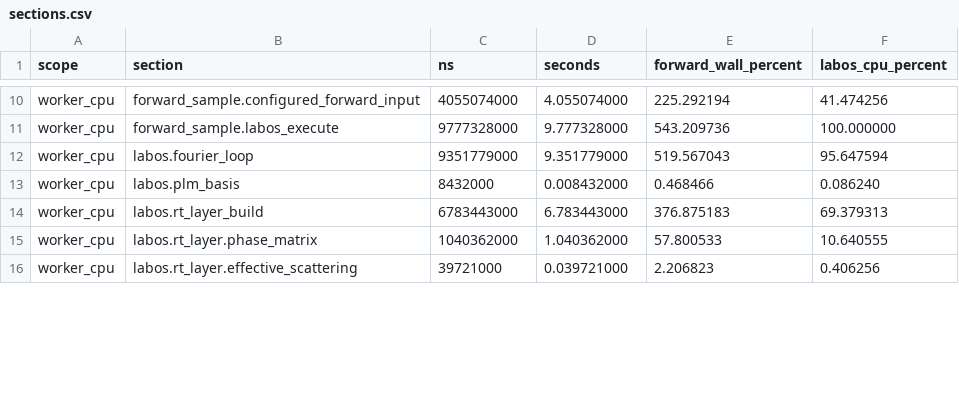
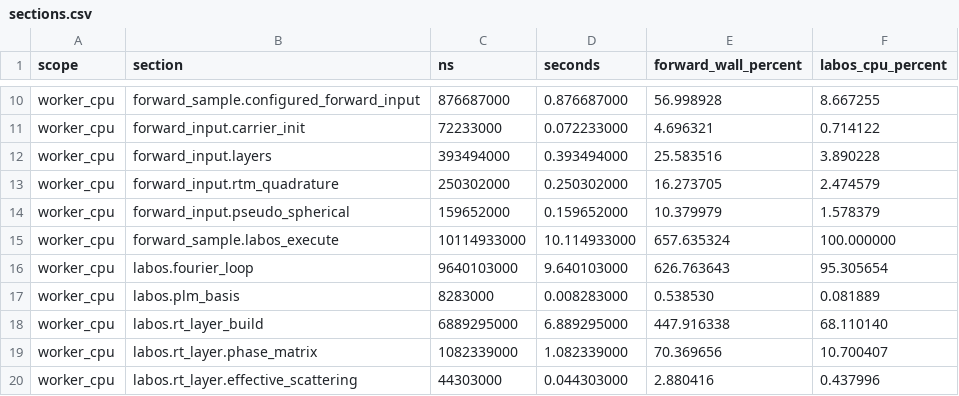
Before and after one commit to bout3fiddy/zdisamar, a CSV file: validation/outputs/performance/labos-bottleneck/sections.csv, drawn as a sheet; only a part is shown, gaps mark what is left out; addresses are those after the commit; the diff covers the shown part only; the diff names each change by its address in the sheet, - before the commit and + after, or states it on an @@ line.

```diff
--- a/validation/outputs/performance/labos-bottleneck/sections.csv
+++ b/validation/outputs/performance/labos-bottleneck/sections.csv
-C10 (ns): 4055074000
+C10 (ns): 876687000
-D10 (seconds): 4.055074000
+D10 (seconds): 0.876687000
-E10 (forward_wall_percent): 225.292194
+E10 (forward_wall_percent): 56.998928
-F10 (labos_cpu_percent): 41.474256
+F10 (labos_cpu_percent): 8.667255
+row 11: worker_cpu | forward_input.carrier_init | 72233000 | 0.072233000 | 4.696321 | 0.714122
+row 12: worker_cpu | forward_input.layers | 393494000 | 0.393494000 | 25.583516 | 3.890228
+row 13: worker_cpu | forward_input.rtm_quadrature | 250302000 | 0.250302000 | 16.273705 | 2.474579
+row 14: worker_cpu | forward_input.pseudo_spherical | 159652000 | 0.159652000 | 10.379979 | 1.578379
-C15 (ns): 9777328000
+C15 (ns): 10114933000
-D15 (seconds): 9.777328000
+D15 (seconds): 10.114933000
-E15 (forward_wall_percent): 543.209736
+E15 (forward_wall_percent): 657.635324
-C16 (ns): 9351779000
+C16 (ns): 9640103000
-D16 (seconds): 9.351779000
+D16 (seconds): 9.640103000
-E16 (forward_wall_percent): 519.567043
+E16 (forward_wall_percent): 626.763643
-F16 (labos_cpu_percent): 95.647594
+F16 (labos_cpu_percent): 95.305654
-C17 (ns): 8432000
+C17 (ns): 8283000
-D17 (seconds): 0.008432000
+D17 (seconds): 0.008283000
-E17 (forward_wall_percent): 0.468466
+E17 (forward_wall_percent): 0.538530
-F17 (labos_cpu_percent): 0.086240
+F17 (labos_cpu_percent): 0.081889
-C18 (ns): 6783443000
+C18 (ns): 6889295000
-D18 (seconds): 6.783443000
+D18 (seconds): 6.889295000
-E18 (forward_wall_percent): 376.875183
+E18 (forward_wall_percent): 447.916338
-F18 (labos_cpu_percent): 69.379313
+F18 (labos_cpu_percent): 68.110140
-C19 (ns): 1040362000
+C19 (ns): 1082339000
-D19 (seconds): 1.040362000
+D19 (seconds): 1.082339000
-E19 (forward_wall_percent): 57.800533
+E19 (forward_wall_percent): 70.369656
-F19 (labos_cpu_percent): 10.640555
+F19 (labos_cpu_percent): 10.700407
-C20 (ns): 39721000
+C20 (ns): 44303000
-D20 (seconds): 0.039721000
+D20 (seconds): 0.044303000
-E20 (forward_wall_percent): 2.206823
+E20 (forward_wall_percent): 2.880416
-F20 (labos_cpu_percent): 0.406256
+F20 (labos_cpu_percent): 0.437996
```
Also changed, not shown: 1 added row and 81 edited cells elsewhere in this file, validation/outputs/performance/labos-bottleneck/worker_sections.csv, 22 other files.
